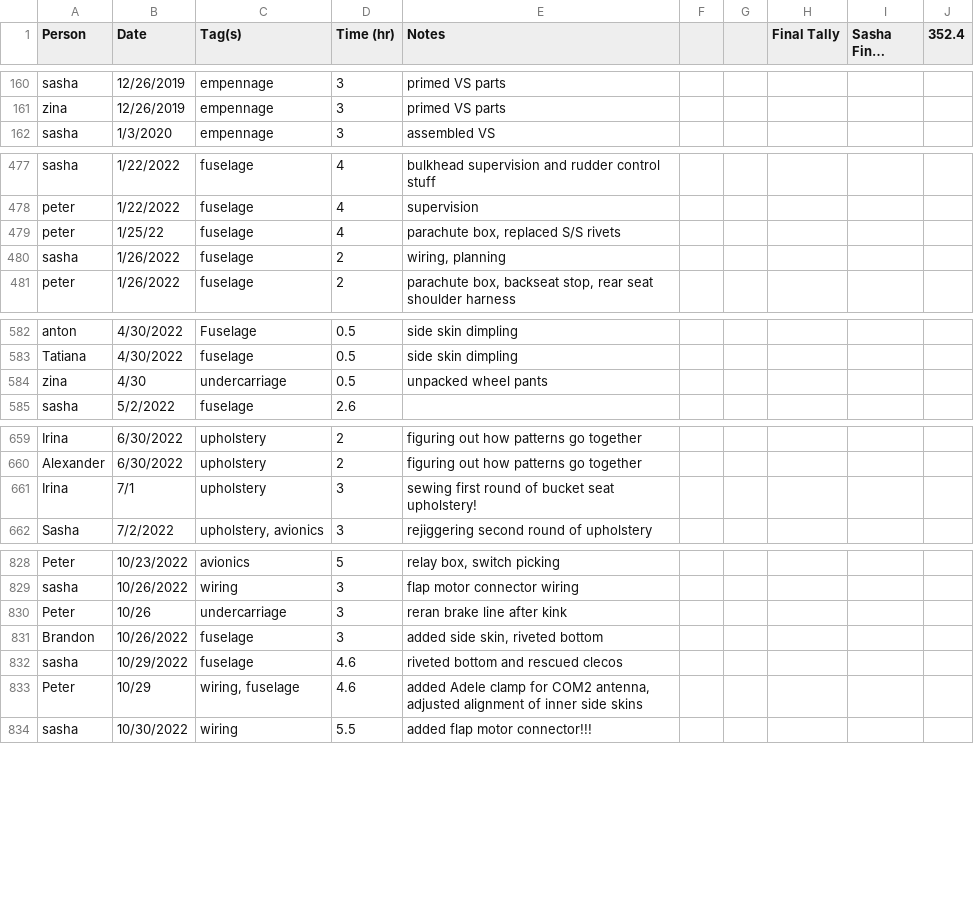
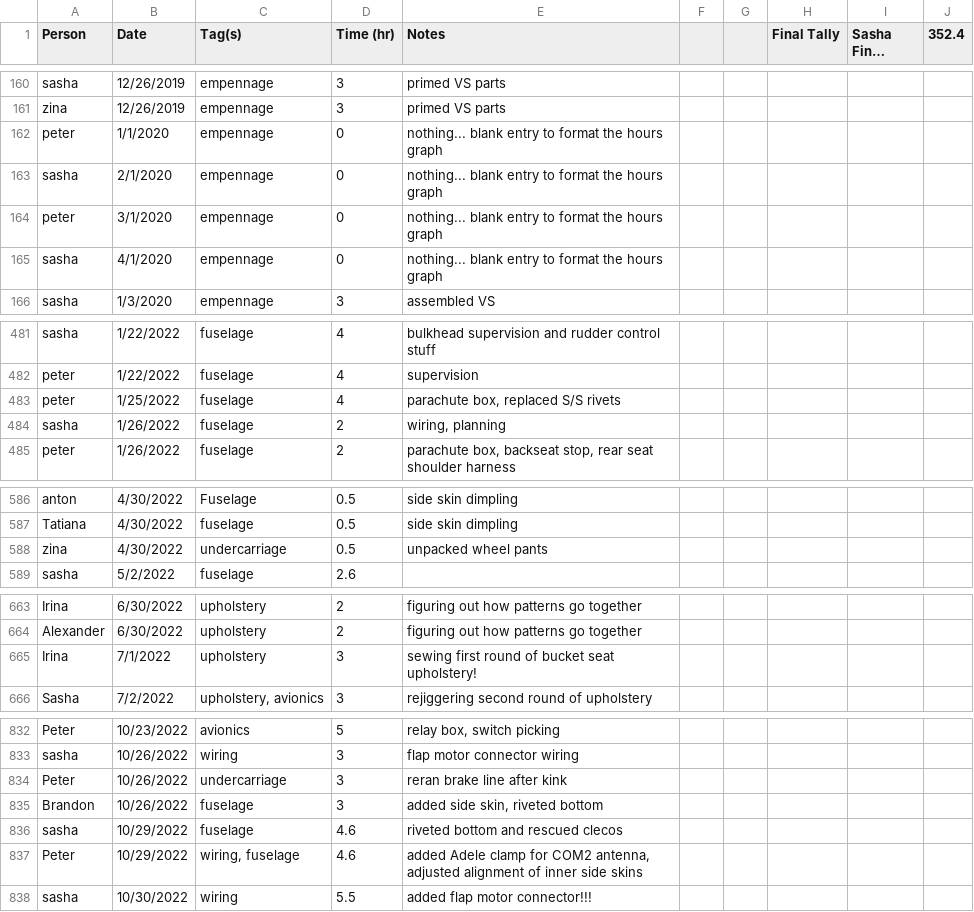
Before and after one commit to pzhokhov/pzhokhov.github.io, a CSV file: data/hours.csv, drawn as a sheet; only a part is shown, gaps mark what is left out; long unchanged cells end in …; the diff covers the shown part only.

Commit message:
update default template with youtube link, modify hours graph to scale last month proportionately to number of days

```diff
--- a/data/hours.csv
+++ b/data/hours.csv
@@ -162,2 +162,6 @@ sasha,12/26/2019,empennage,3,primed VS parts,,,,,
 zina,12/26/2019,empennage,3,primed VS parts,,,,,
+peter,1/1/2020,empennage,0,nothing... blank entry to format the hours graph,,,,,
+sasha,2/1/2020,empennage,0,nothing... blank entry to format the hours graph,,,,,
+peter,3/1/2020,empennage,0,nothing... blank entry to format the hours graph,,,,,
+sasha,4/1/2020,empennage,0,nothing... blank entry to format the hours graph,,,,,
 sasha,1/3/2020,empennage,3,assembled VS,,,,,
@@ -479,3 +483,3 @@ sasha,1/22/2022,fuselage,4,bulkhead supervision and rudder control stuff,,,,,
 peter,1/22/2022,fuselage,4,supervision,,,,,
-peter,1/25/22,fuselage,4,"parachute box, replaced S/S rivets",,,,,
+peter,1/25/2022,fuselage,4,"parachute box, replaced S/S rivets",,,,,
 sasha,1/26/2022,fuselage ,2,"wiring, planning",,,,,
@@ -584,3 +588,3 @@ anton ,4/30/2022,Fuselage ,0.5,side skin dimpling ,,,,,
 Tatiana,4/30/2022,fuselage ,0.5,side skin dimpling ,,,,,
-zina,4/30,undercarriage ,0.5,unpacked wheel pants,,,,,
+zina,4/30/2022,undercarriage ,0.5,unpacked wheel pants,,,,,
 sasha,5/2/2022,fuselage,2.6,,,,,,
@@ -661,3 +665,3 @@ Irina,6/30/2022,upholstery,2,figuring out how patterns go together,,,,,
 Alexander ,6/30/2022,upholstery,2,figuring out how patterns go together,,,,,
-Irina,7/1,upholstery,3,sewing first round of bucket seat upholstery!,,,,,
+Irina,7/1/2022,upholstery,3,sewing first round of bucket seat upholstery!,,,,,
 Sasha,7/2/2022,"upholstery, avionics",3,rejiggering second round of upholstery ,,,,,
@@ -830,6 +834,6 @@ Peter,10/23/2022,avionics,5,"relay box, switch picking",,,,,
 sasha,10/26/2022,wiring,3,flap motor connector wiring,,,,,
-Peter,10/26,undercarriage ,3,reran brake line after kink,,,,,
+Peter,10/26/2022,undercarriage ,3,reran brake line after kink,,,,,
 Brandon ,10/26/2022,fuselage ,3,"added side skin, riveted bottom",,,,,
 sasha,10/29/2022,fuselage ,4.6,riveted bottom and rescued clecos,,,,,
-Peter,10/29,"wiring, fuselage ",4.6,"added Adele clamp for COM2 antenna, adjusted alignment of inner side skins",,,,,
+Peter,10/29/2022,"wiring, fuselage ",4.6,"added Adele clamp for COM2 antenna, adjusted alignment of inner side skins",,,,,
 sasha,10/30/2022,wiring,5.5,added flap motor connector!!!,,,,,
```
Also changed, not shown: 1 edited cell elsewhere in this file, 3 other files.
